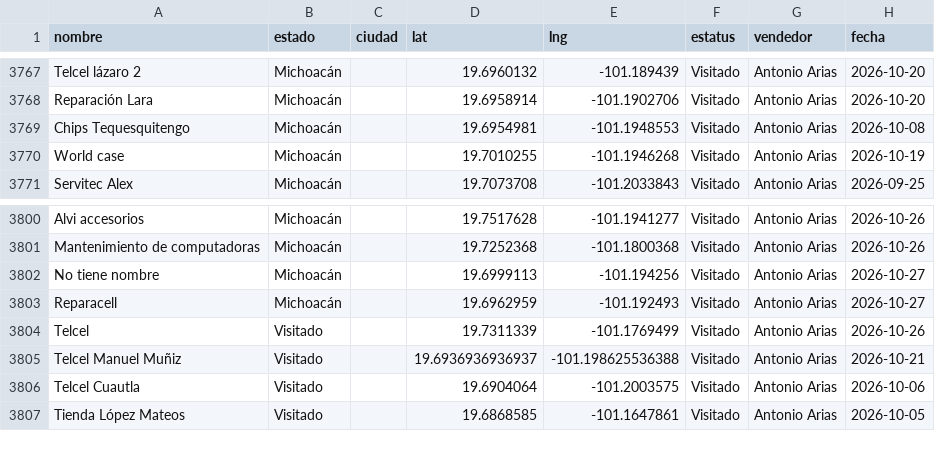
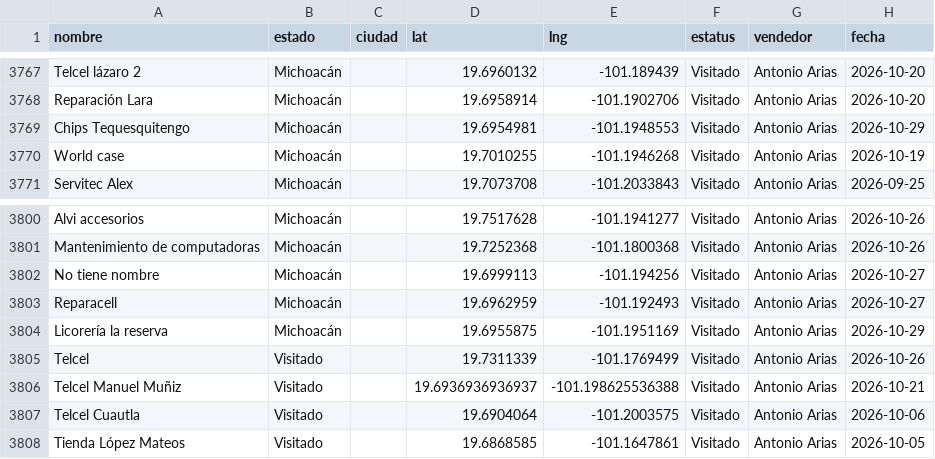
Before and after one commit to EduardoBandeliz/zona-eb, a CSV file: zona.csv, drawn as a sheet; only a part is shown, gaps mark what is left out.

Commit message:
zona.csv 29/Oct 11:46

```diff
--- a/zona.csv
+++ b/zona.csv
@@ -3768,3 +3768,3 @@ Telcel lázaro 2,Michoacán,,19.6960132,-101.189439,Visitado,Antonio Arias,2026-
 Reparación Lara,Michoacán,,19.6958914,-101.1902706,Visitado,Antonio Arias,2026-10-20
-Chips Tequesquitengo,Michoacán,,19.6954981,-101.1948553,Visitado,Antonio Arias,2026-10-08
+Chips Tequesquitengo,Michoacán,,19.6954981,-101.1948553,Visitado,Antonio Arias,2026-10-29
 World case,Michoacán,,19.7010255,-101.1946268,Visitado,Antonio Arias,2026-10-19
@@ -3803,2 +3803,3 @@ No tiene nombre,Michoacán,,19.6999113,-101.194256,Visitado,Antonio Arias,2026-1
 Reparacell,Michoacán,,19.6962959,-101.192493,Visitado,Antonio Arias,2026-10-27
+Licorería la reserva,Michoacán,,19.6955875,-101.1951169,Visitado,Antonio Arias,2026-10-29
 Telcel,Visitado,,19.7311339,-101.1769499,Visitado,Antonio Arias,2026-10-26
```
